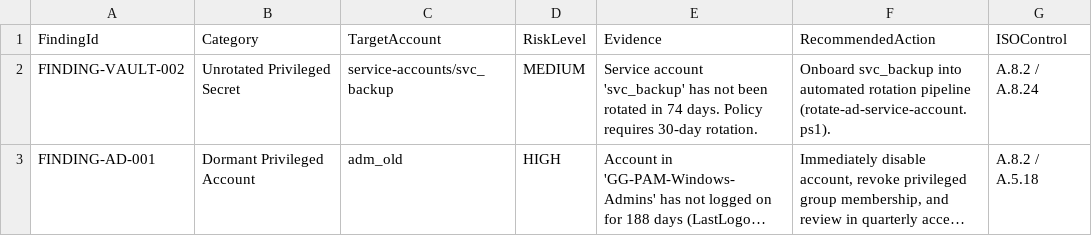
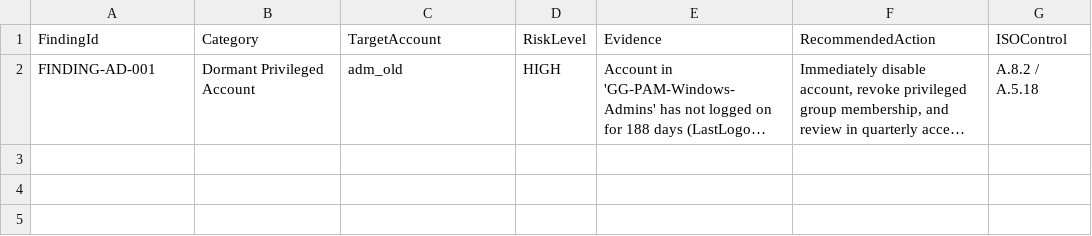
Before and after one commit to ChaitanyaTi/pam-vault-rotation-lab, a CSV file: evidence/privileged-access-report.csv, drawn as a sheet; long unchanged cells end in …; the diff names each change by its address in the sheet, - before the commit and + after, or states it on an @@ line.

```diff
--- a/evidence/privileged-access-report.csv
+++ b/evidence/privileged-access-report.csv
-row 2: FINDING-VAULT-002 | Unrotated Privileged Secret | service-accounts/svc_backup | MEDIUM | Service account 'svc_backup' has not been rotated in 74 days. Policy requires 30-day rotation. | Onboard svc_backup into automated rotation pipeline (rotate-ad-service-account.ps1). | A.8.2 / A.8.24
```
Also changed, not shown: 6 other files.
